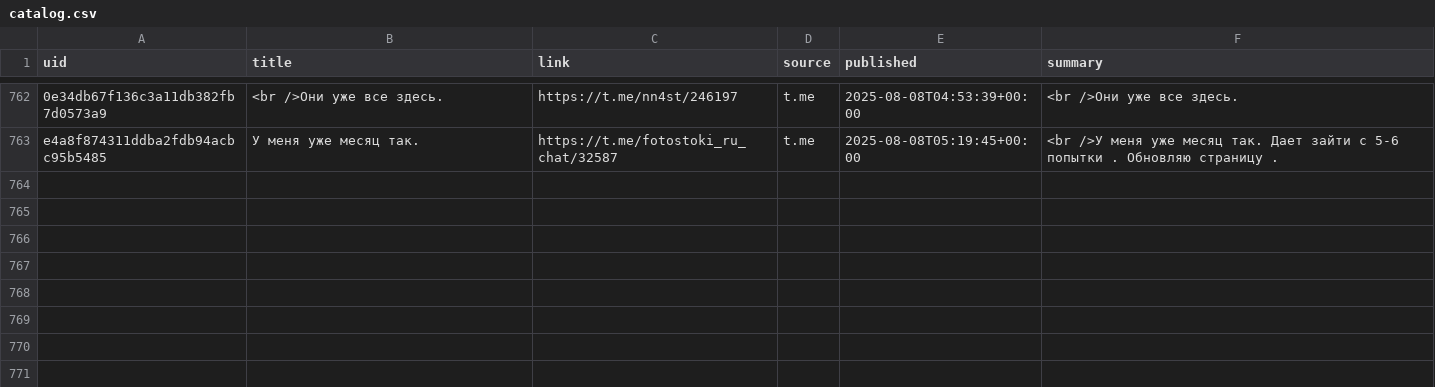
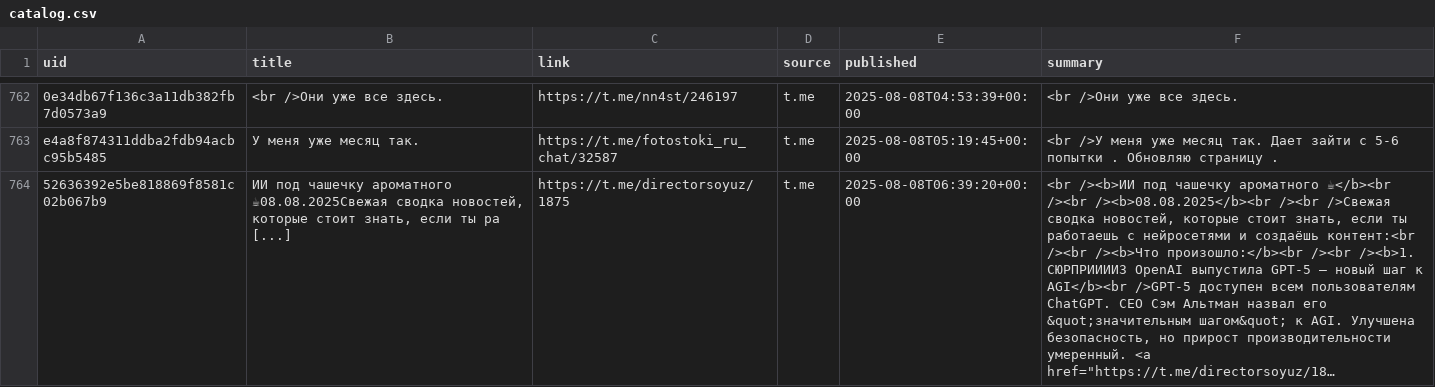
Before and after one commit to ViShark2882/niche-hub, a CSV file: data/catalog.csv, drawn as a sheet; only a part is shown, gaps mark what is left out; the diff names each change by its address in the sheet, - before the commit and + after, or states it on an @@ line.

Commit message:
update catalog

```diff
--- a/data/catalog.csv
+++ b/data/catalog.csv
+row 764: 52636392e5be818869f8581c02b067b9 | ИИ под чашечку ароматного ☕08.08.2025Свежая сводка новостей, которые стоит знать, если ты ра [...] | https://t.me/directorsoyuz/1875 | t.me | 2025-08-08T06:39:20+00:00 | <br /><b>ИИ под чашечку ароматного ☕</b><br /><br /><b>08.08.2025</b><br /><br />Свежая сводка новостей, которые стоит знать, если ты работаешь с нейросетями и создаёшь контент:<br /><br /><b>Что произошло:</b><br /><br /><b>1. СЮРПРИИИИЗ OpenAI выпустила GPT-5 — новый шаг к AGI</b><br />GPT-5 доступен всем пользователям ChatGPT. CEO Сэм Альтман назвал его &quot;значительным шагом&quot; к AGI. Улучшена безопасность, но прирост производительности умеренный. <a href="https://t.me/directorsoyuz/18…
```
